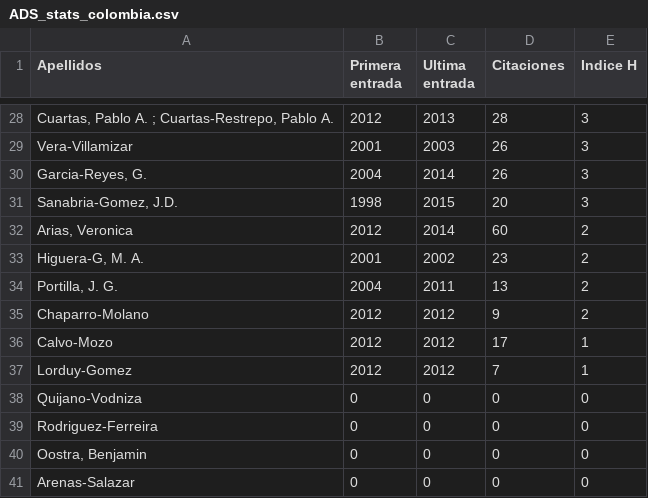
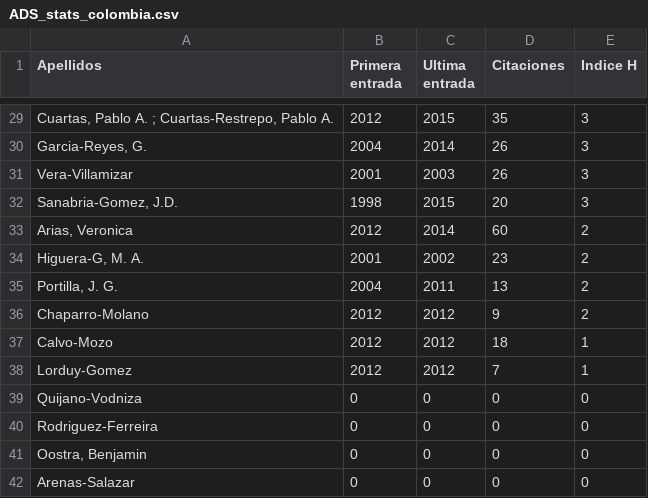
Before and after one commit to ColombianAstronomy/ProductividadAstronomica, a CSV file: ADS_stats_colombia.csv, drawn as a sheet; only a part is shown, gaps mark what is left out; the diff covers the shown part only.

```diff
--- a/ADS_stats_colombia.csv
+++ b/ADS_stats_colombia.csv
@@ -28,4 +29,4 @@ Apellidos, Primera entrada, Ultima entrada, Citaciones, Indice H
-"Cuartas, Pablo A. ; Cuartas-Restrepo, Pablo A.", 2012, 2013, 28, 3
+"Cuartas, Pablo A. ; Cuartas-Restrepo, Pablo A.", 2012, 2015, 35, 3
+"Garcia-Reyes, G.", 2004, 2014, 26, 3
 "Vera-Villamizar", 2001, 2003, 26, 3
-"Garcia-Reyes, G.", 2004, 2014, 26, 3
 "Sanabria-Gomez, J.D.", 1998, 2015, 20, 3
@@ -35,3 +36,3 @@ Apellidos, Primera entrada, Ultima entrada, Citaciones, Indice H
 "Chaparro-Molano", 2012, 2012, 9, 2
-"Calvo-Mozo", 2012, 2012, 17, 1
+"Calvo-Mozo", 2012, 2012, 18, 1
 "Lorduy-Gomez", 2012, 2012, 7, 1
```
Also changed, not shown: 4 added rows, 3 removed rows and 27 edited cells elsewhere in this file.
